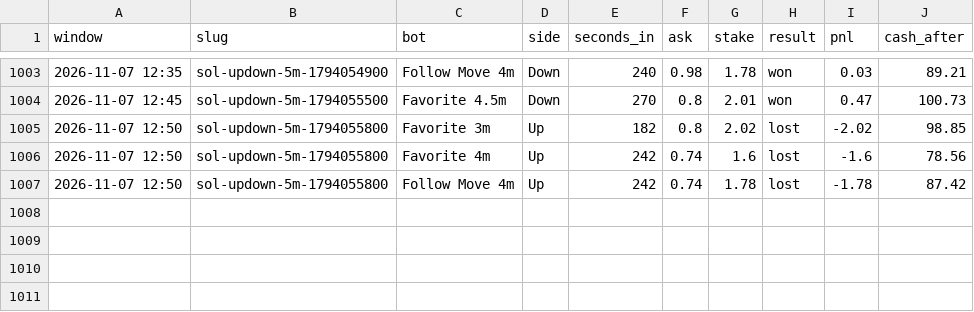
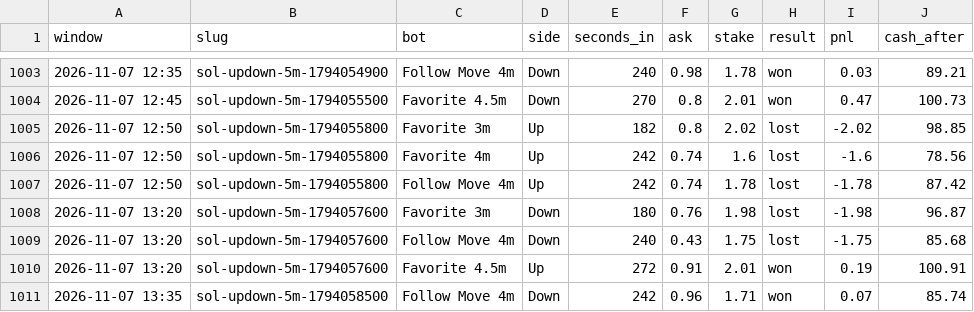
Before and after one commit to skeatonbeat-bot/bot-lab, a CSV file: live/bets_5min_SOL.csv, drawn as a sheet; only a part is shown, gaps mark what is left out; the diff names each change by its address in the sheet, - before the commit and + after, or states it on an @@ line.

```diff
--- a/live/bets_5min_SOL.csv
+++ b/live/bets_5min_SOL.csv
+row 1008: 2026-11-07 13:20 | sol-updown-5m-1794057600 | Favorite 3m | Down | 180 | 0.76 | 1.98 | lost | -1.98 | 96.87
+row 1009: 2026-11-07 13:20 | sol-updown-5m-1794057600 | Follow Move 4m | Down | 240 | 0.43 | 1.75 | lost | -1.75 | 85.68
+row 1010: 2026-11-07 13:20 | sol-updown-5m-1794057600 | Favorite 4.5m | Up | 272 | 0.91 | 2.01 | won | 0.19 | 100.91
+row 1011: 2026-11-07 13:35 | sol-updown-5m-1794058500 | Follow Move 4m | Down | 242 | 0.96 | 1.71 | won | 0.07 | 85.74
```
Also changed, not shown: live/bets_5min.csv, live/bets_5min_ETH.csv, 9 other files.
